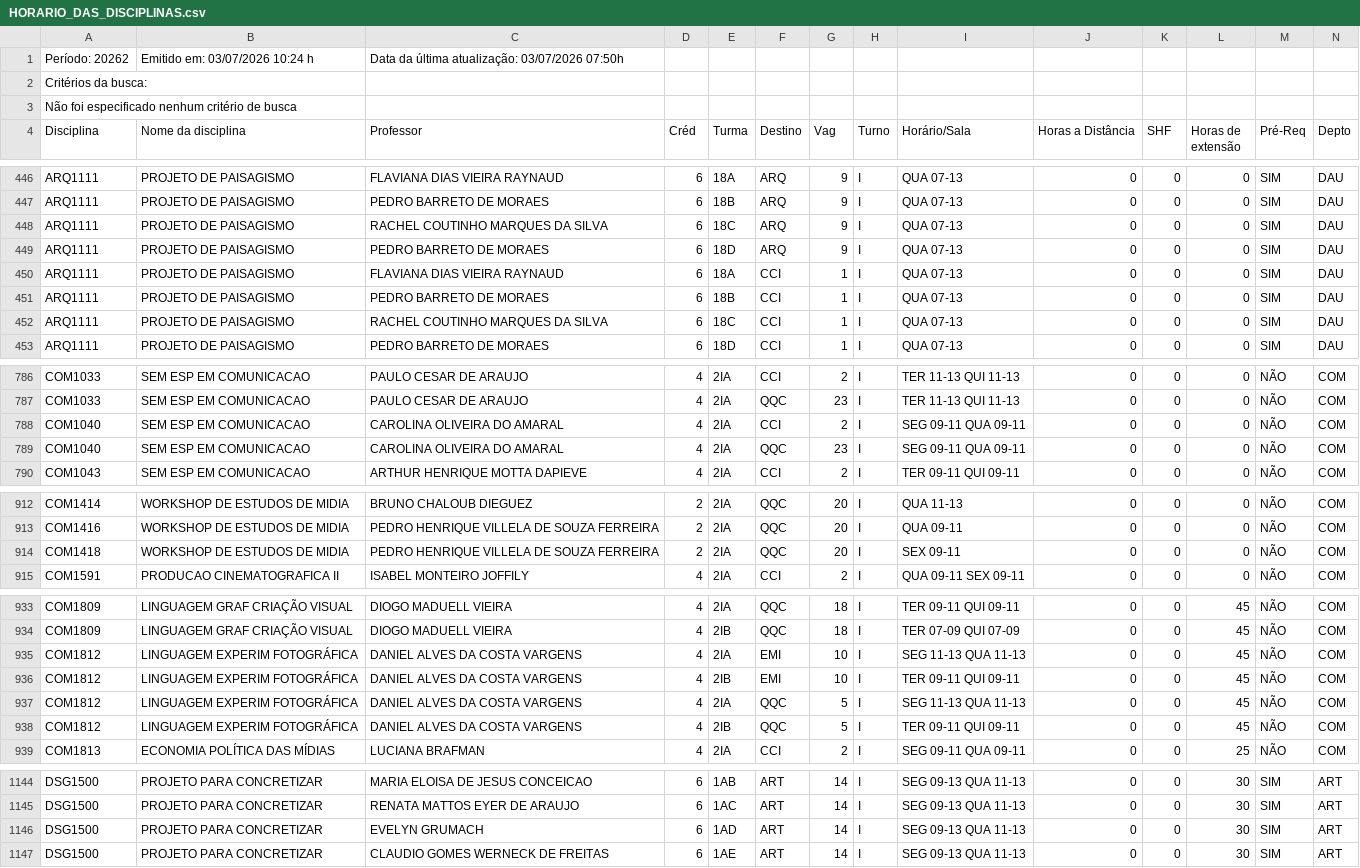
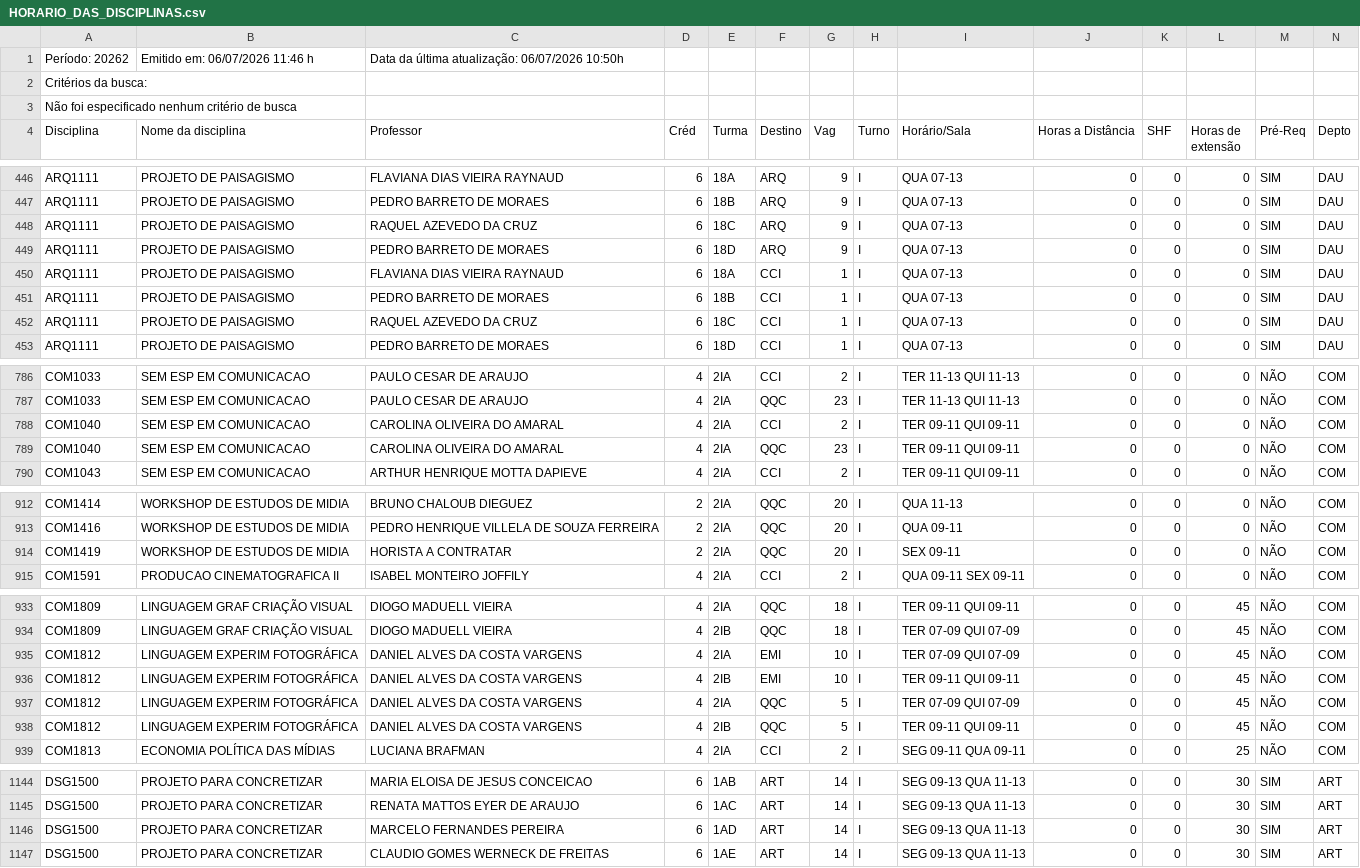
Before and after one commit to bentoemanuel/bentoemanuel.github.io, a CSV file: HORARIO_DAS_DISCIPLINAS.csv, drawn as a sheet; only a part is shown, gaps mark what is left out; the diff covers the shown part only.

```diff
--- a/HORARIO_DAS_DISCIPLINAS.csv
+++ b/HORARIO_DAS_DISCIPLINAS.csv
@@ -1,2 +1,2 @@
-Período: 20262;Emitido em: 03/07/2026 10:24 h; Data da última atualização: 03/07/2026 07:50h;
+Período: 20262;Emitido em: 06/07/2026 11:46 h; Data da última atualização: 06/07/2026 10:50h;
 Critérios da busca:
@@ -447,3 +447,3 @@ ARQ1111; PROJETO DE PAISAGISMO ;FLAVIANA DIAS VIEIRA RAYNAUD;6;18A;ARQ;9;I;QUA 0
 ARQ1111; PROJETO DE PAISAGISMO ;PEDRO BARRETO DE MORAES;6;18B;ARQ;9;I;QUA 07-13   ;0;0;0; SIM ;DAU;
-ARQ1111; PROJETO DE PAISAGISMO ;RACHEL COUTINHO MARQUES DA SILVA;6;18C;ARQ;9;I;QUA 07-13   ;0;0;0; SIM ;DAU;
+ARQ1111; PROJETO DE PAISAGISMO ;RAQUEL AZEVEDO DA CRUZ;6;18C;ARQ;9;I;QUA 07-13   ;0;0;0; SIM ;DAU;
 ARQ1111; PROJETO DE PAISAGISMO ;PEDRO BARRETO DE MORAES;6;18D;ARQ;9;I;QUA 07-13   ;0;0;0; SIM ;DAU;
@@ -451,3 +451,3 @@ ARQ1111; PROJETO DE PAISAGISMO ;FLAVIANA DIAS VIEIRA RAYNAUD;6;18A;CCI;1;I;QUA 0
 ARQ1111; PROJETO DE PAISAGISMO ;PEDRO BARRETO DE MORAES;6;18B;CCI;1;I;QUA 07-13   ;0;0;0; SIM ;DAU;
-ARQ1111; PROJETO DE PAISAGISMO ;RACHEL COUTINHO MARQUES DA SILVA;6;18C;CCI;1;I;QUA 07-13   ;0;0;0; SIM ;DAU;
+ARQ1111; PROJETO DE PAISAGISMO ;RAQUEL AZEVEDO DA CRUZ;6;18C;CCI;1;I;QUA 07-13   ;0;0;0; SIM ;DAU;
 ARQ1111; PROJETO DE PAISAGISMO ;PEDRO BARRETO DE MORAES;6;18D;CCI;1;I;QUA 07-13   ;0;0;0; SIM ;DAU;
@@ -787,4 +787,4 @@ COM1033; SEM ESP EM COMUNICACAO ;PAULO CESAR DE ARAUJO;4;2IA;CCI;2;I;TER 11-13
 COM1033; SEM ESP EM COMUNICACAO ;PAULO CESAR DE ARAUJO;4;2IA;QQC;23;I;TER 11-13   QUI 11-13   ;0;0;0;NÃO;COM;
-COM1040; SEM ESP EM COMUNICACAO ;CAROLINA OLIVEIRA DO AMARAL;4;2IA;CCI;2;I;SEG 09-11   QUA 09-11   ;0;0;0;NÃO;COM;
-COM1040; SEM ESP EM COMUNICACAO ;CAROLINA OLIVEIRA DO AMARAL;4;2IA;QQC;23;I;SEG 09-11   QUA 09-11   ;0;0;0;NÃO;COM;
+COM1040; SEM ESP EM COMUNICACAO ;CAROLINA OLIVEIRA DO AMARAL;4;2IA;CCI;2;I;TER 09-11   QUI 09-11   ;0;0;0;NÃO;COM;
+COM1040; SEM ESP EM COMUNICACAO ;CAROLINA OLIVEIRA DO AMARAL;4;2IA;QQC;23;I;TER 09-11   QUI 09-11   ;0;0;0;NÃO;COM;
 COM1043; SEM ESP EM COMUNICACAO ;ARTHUR HENRIQUE MOTTA DAPIEVE;4;2IA;CCI;2;I;TER 09-11   QUI 09-11   ;0;0;0;NÃO;COM;
@@ -913,3 +913,3 @@ COM1414; WORKSHOP DE ESTUDOS DE MIDIA ;BRUNO CHALOUB DIEGUEZ;2;2IA;QQC;20;I;QUA
 COM1416; WORKSHOP DE ESTUDOS DE MIDIA ;PEDRO HENRIQUE VILLELA DE SOUZA FERREIRA;2;2IA;QQC;20;I;QUA 09-11   ;0;0;0;NÃO;COM;
-COM1418; WORKSHOP DE ESTUDOS DE MIDIA ;PEDRO HENRIQUE VILLELA DE SOUZA FERREIRA;2;2IA;QQC;20;I;SEX 09-11   ;0;0;0;NÃO;COM;
+COM1419; WORKSHOP DE ESTUDOS DE MIDIA ;HORISTA A CONTRATAR;2;2IA;QQC;20;I;SEX 09-11   ;0;0;0;NÃO;COM;
 COM1591; PRODUCAO CINEMATOGRAFICA II ;ISABEL MONTEIRO JOFFILY;4;2IA;CCI;2;I;QUA 09-11   SEX 09-11   ;0;0;0;NÃO;COM;
@@ -934,5 +934,5 @@ COM1809; LINGUAGEM GRAF CRIAÇÃO VISUAL ;DIOGO MADUELL VIEIRA;4;2IA;QQC;18;I;TE
 COM1809; LINGUAGEM GRAF CRIAÇÃO VISUAL ;DIOGO MADUELL VIEIRA;4;2IB;QQC;18;I;TER 07-09   QUI 07-09   ;0;0;45;NÃO;COM;
-COM1812; LINGUAGEM EXPERIM FOTOGRÁFICA ;DANIEL ALVES DA COSTA VARGENS;4;2IA;EMI;10;I;SEG 11-13   QUA 11-13   ;0;0;45;NÃO;COM;
+COM1812; LINGUAGEM EXPERIM FOTOGRÁFICA ;DANIEL ALVES DA COSTA VARGENS;4;2IA;EMI;10;I;TER 07-09   QUI 07-09   ;0;0;45;NÃO;COM;
 COM1812; LINGUAGEM EXPERIM FOTOGRÁFICA ;DANIEL ALVES DA COSTA VARGENS;4;2IB;EMI;10;I;TER 09-11   QUI 09-11   ;0;0;45;NÃO;COM;
-COM1812; LINGUAGEM EXPERIM FOTOGRÁFICA ;DANIEL ALVES DA COSTA VARGENS;4;2IA;QQC;5;I;SEG 11-13   QUA 11-13   ;0;0;45;NÃO;COM;
+COM1812; LINGUAGEM EXPERIM FOTOGRÁFICA ;DANIEL ALVES DA COSTA VARGENS;4;2IA;QQC;5;I;TER 07-09   QUI 07-09   ;0;0;45;NÃO;COM;
 COM1812; LINGUAGEM EXPERIM FOTOGRÁFICA ;DANIEL ALVES DA COSTA VARGENS;4;2IB;QQC;5;I;TER 09-11   QUI 09-11   ;0;0;45;NÃO;COM;
@@ -1145,3 +1145,3 @@ DSG1500; PROJETO PARA CONCRETIZAR ;MARIA ELOISA DE JESUS CONCEICAO;6;1AB;ART;14;
 DSG1500; PROJETO PARA CONCRETIZAR ;RENATA MATTOS EYER DE ARAUJO;6;1AC;ART;14;I;SEG 09-13   QUA 11-13   ;0;0;30; SIM ;ART;
-DSG1500; PROJETO PARA CONCRETIZAR ;EVELYN GRUMACH;6;1AD;ART;14;I;SEG 09-13   QUA 11-13   ;0;0;30; SIM ;ART;
+DSG1500; PROJETO PARA CONCRETIZAR ;MARCELO FERNANDES PEREIRA;6;1AD;ART;14;I;SEG 09-13   QUA 11-13   ;0;0;30; SIM ;ART;
 DSG1500; PROJETO PARA CONCRETIZAR ;CLAUDIO GOMES WERNECK DE FREITAS;6;1AE;ART;14;I;SEG 09-13   QUA 11-13   ;0;0;30; SIM ;ART;
```
Also changed, not shown: 2 added rows, 2 removed rows and 15 edited cells elsewhere in this file.
